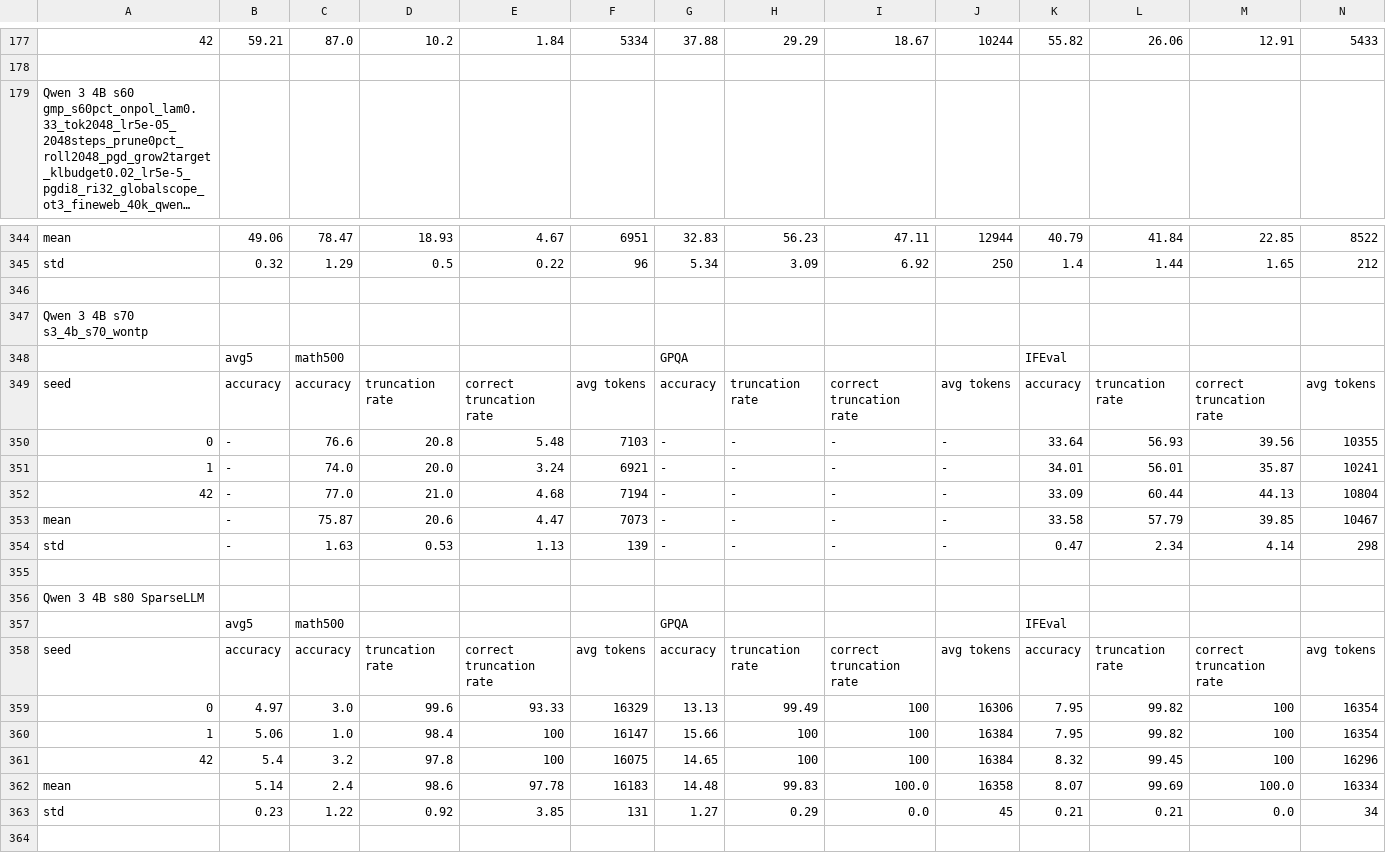
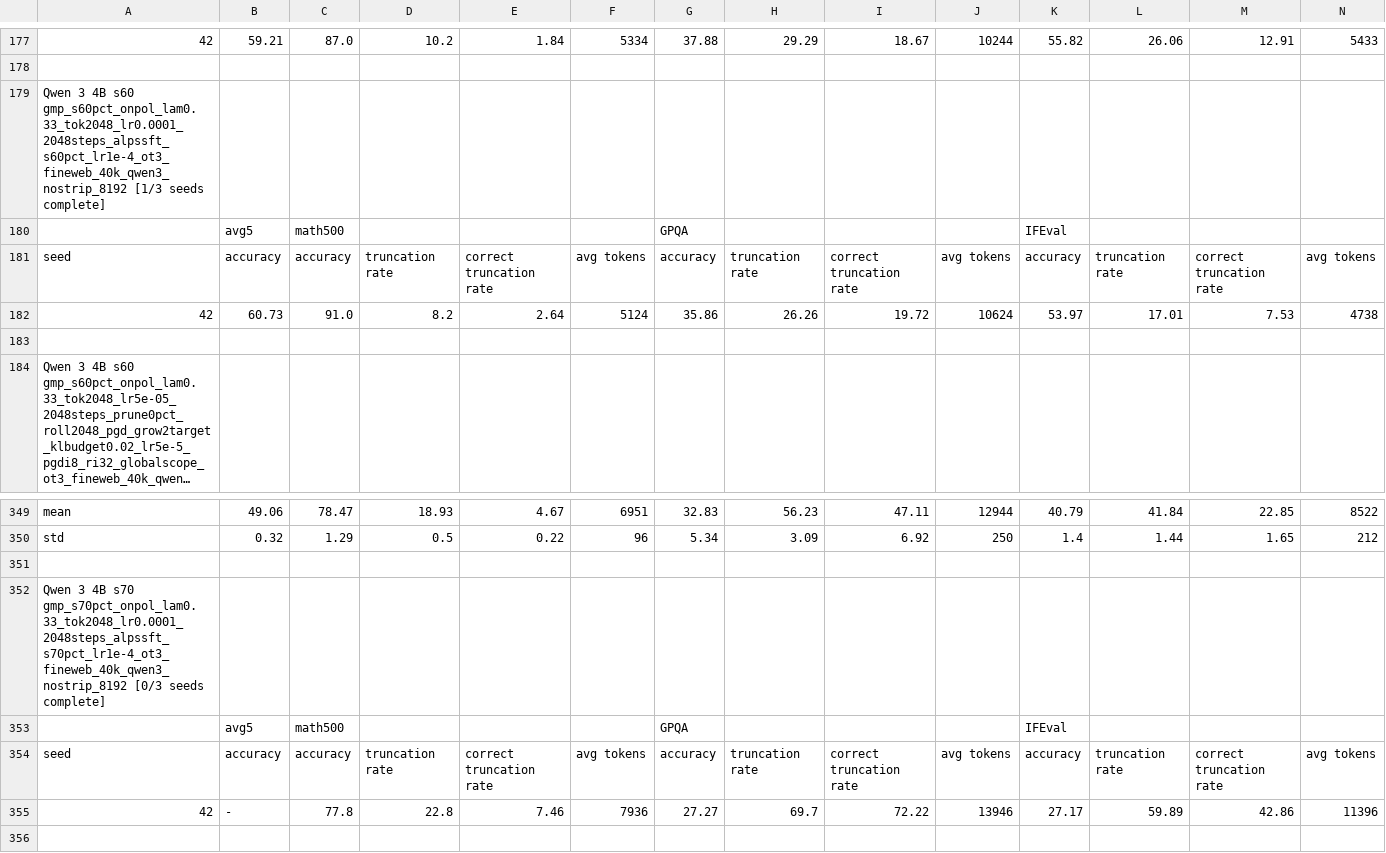
Before and after one commit to cosmos1030/onpolicyelsa_code, a TSV file: long_tsv_results/4b/long_results_4b.tsv, drawn as a sheet; only a part is shown, gaps mark what is left out; the shorter side is filled out with more unchanged rows; long unchanged cells end in …; rows hold the shown columns only; the diff names each change by its address in the sheet, - before the commit and + after, or states it on an @@ line.

Commit message:
harvest: refreshed long/strict TSVs (2026-10-08 02:20:22)

```diff
--- a/long_tsv_results/4b/long_results_4b.tsv
+++ b/long_tsv_results/4b/long_results_4b.tsv
+row 179: Qwen 3 4B s60 gmp_s60pct_onpol_lam0.33_tok2048_lr0.0001_2048steps_alpssft_s60pct_lr1e-4_ot3_fineweb_40k_qwen3_nostrip_8192 [1/3 seeds complete]
+row 180:  | avg5 | math500 |  |  |  | GPQA |  |  |  | IFEval
+row 181: seed | accuracy | accuracy | truncation rate | correct truncation rate | avg tokens | accuracy | truncation rate | correct truncation rate | avg tokens | accuracy | truncation rate | correct truncation rate | avg tokens
+row 182: 42 | 60.73 | 91.0 | 8.2 | 2.64 | 5124 | 35.86 | 26.26 | 19.72 | 10624 | 53.97 | 17.01 | 7.53 | 4738
+row 183: (empty)
+row 351: (empty)
+row 352: Qwen 3 4B s70 gmp_s70pct_onpol_lam0.33_tok2048_lr0.0001_2048steps_alpssft_s70pct_lr1e-4_ot3_fineweb_40k_qwen3_nostrip_8192 [0/3 seeds complete]
+row 353:  | avg5 | math500 |  |  |  | GPQA |  |  |  | IFEval
+row 354: seed | accuracy | accuracy | truncation rate | correct truncation rate | avg tokens | accuracy | truncation rate | correct truncation rate | avg tokens | accuracy | truncation rate | correct truncation rate | avg tokens
+row 355: 42 | - | 77.8 | 22.8 | 7.46 | 7936 | 27.27 | 69.7 | 72.22 | 13946 | 27.17 | 59.89 | 42.86 | 11396
```
Also changed, not shown: long_tsv_results/4b/runs_4b.tsv, long_tsv_results/8b/long_results_8b.tsv, 4 other files.
